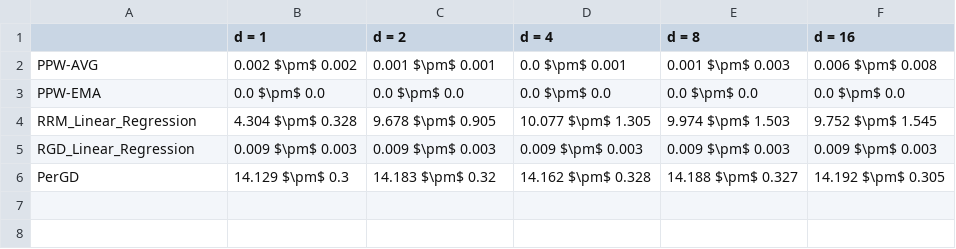
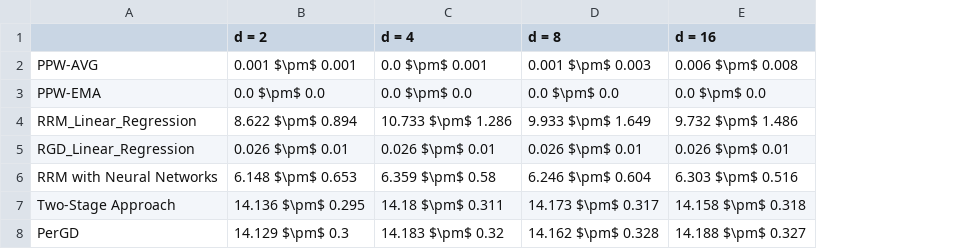
Before and after one commit to zhong-gz/PPW, a CSV file: Communities and Crime/result/gap_mean_std_after_5.csv, drawn as a sheet; removed rows and columns are numbered as before the commit, all else as after; the diff names each change by its address in the sheet, - before the commit and + after, or states it on an @@ line.

```diff
--- a/Communities and Crime/result/gap_mean_std_after_5.csv
+++ b/Communities and Crime/result/gap_mean_std_after_5.csv
-column B (d = 1), rows 2-6: 0.002 $\pm$ 0.002 | 0.0 $\pm$ 0.0 | 4.304 $\pm$ 0.328 | 0.009 $\pm$ 0.003 | 14.129 $\pm$ 0.3
-B4 (d = 2): 9.678 $\pm$ 0.905
+B4 (d = 2): 8.622 $\pm$ 0.894
-C4 (d = 4): 10.077 $\pm$ 1.305
+C4 (d = 4): 10.733 $\pm$ 1.286
-D4 (d = 8): 9.974 $\pm$ 1.503
+D4 (d = 8): 9.933 $\pm$ 1.649
-E4 (d = 16): 9.752 $\pm$ 1.545
+E4 (d = 16): 9.732 $\pm$ 1.486
-B5 (d = 2): 0.009 $\pm$ 0.003
+B5 (d = 2): 0.026 $\pm$ 0.01
-C5 (d = 4): 0.009 $\pm$ 0.003
+C5 (d = 4): 0.026 $\pm$ 0.01
-D5 (d = 8): 0.009 $\pm$ 0.003
+D5 (d = 8): 0.026 $\pm$ 0.01
-E5 (d = 16): 0.009 $\pm$ 0.003
+E5 (d = 16): 0.026 $\pm$ 0.01
+row 6: RRM with Neural Networks | 6.148 $\pm$ 0.653 | 6.359 $\pm$ 0.58 | 6.246 $\pm$ 0.604 | 6.303 $\pm$ 0.516
+row 7: Two-Stage Approach | 14.136 $\pm$ 0.295 | 14.18 $\pm$ 0.311 | 14.173 $\pm$ 0.317 | 14.158 $\pm$ 0.318
-B8 (d = 2): 14.183 $\pm$ 0.32
+B8 (d = 2): 14.129 $\pm$ 0.3
-C8 (d = 4): 14.162 $\pm$ 0.328
+C8 (d = 4): 14.183 $\pm$ 0.32
-D8 (d = 8): 14.188 $\pm$ 0.327
+D8 (d = 8): 14.162 $\pm$ 0.328
-E8 (d = 16): 14.192 $\pm$ 0.305
+E8 (d = 16): 14.188 $\pm$ 0.327
```
Also changed, not shown: Communities and Crime/result/mse_mean_std_after_5.csv, 22 other files.
